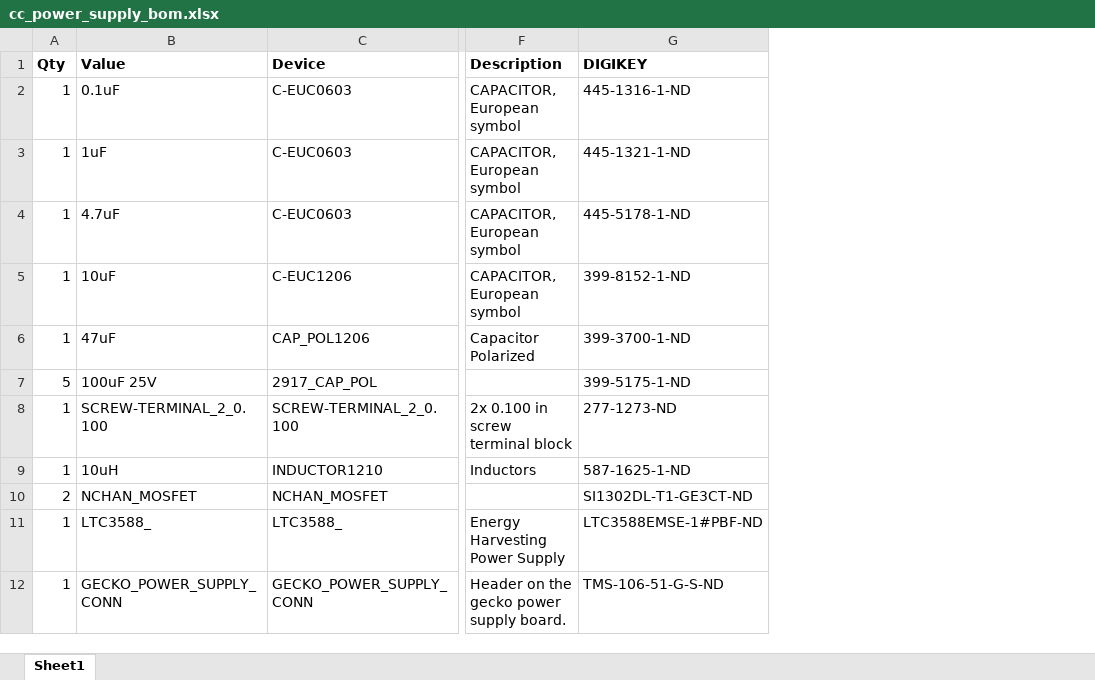
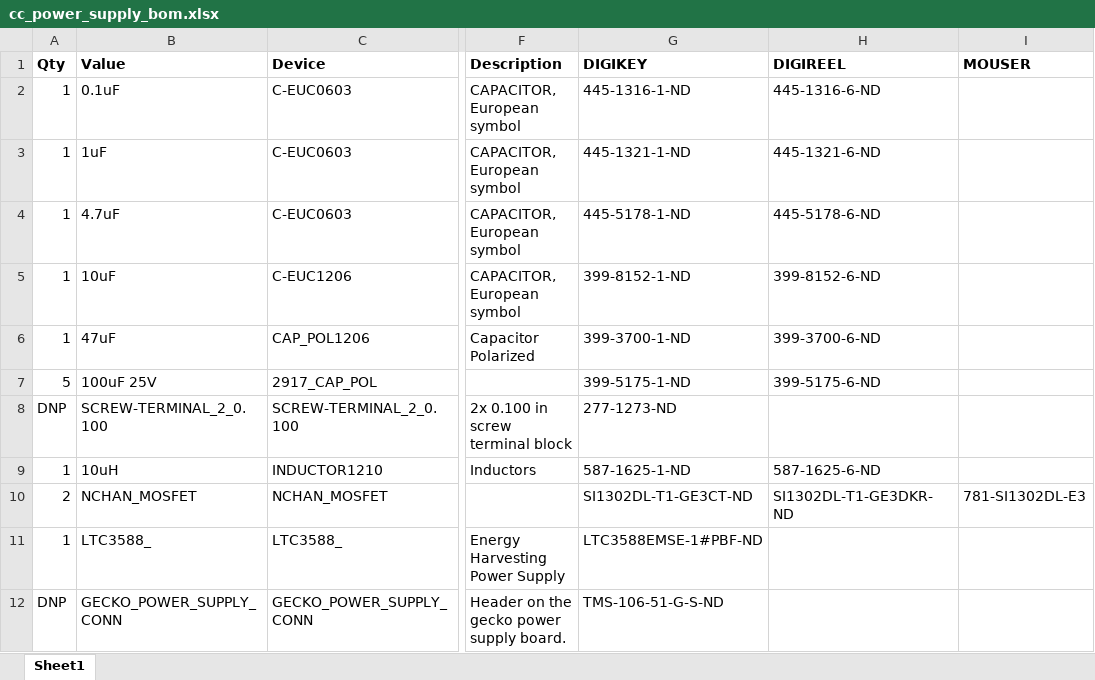
Before and after one commit to lab11/monjolo, an Excel workbook: cc_power_supply/rev_a/cc_power_supply_bom.xlsx, sheet Sheet1, drawn as a sheet; only a part is shown, gaps mark what is left out; values as stored, in another font and other column widths than the file's, no borders; the diff names each change by its address in the sheet, - before the commit and + after, or states it on an @@ line.

```diff
--- a/cc_power_supply/rev_a/cc_power_supply_bom.xlsx (sheet Sheet1)
+++ b/cc_power_supply/rev_a/cc_power_supply_bom.xlsx (sheet Sheet1)
+column H (DIGIREEL), rows 2-10: 445-1316-6-ND | 445-1321-6-ND | 445-5178-6-ND | 399-8152-6-ND | 399-3700-6-ND | 399-5175-6-ND |  | 587-1625-6-ND | SI1302DL-T1-GE3DKR-ND
+column I (MOUSER), row 10: 781-SI1302DL-E3
-A8 (Qty): 1
+A8 (Qty): DNP
-A12 (Qty): 1
+A12 (Qty): DNP
```
Also changed, not shown: 7 other files.
